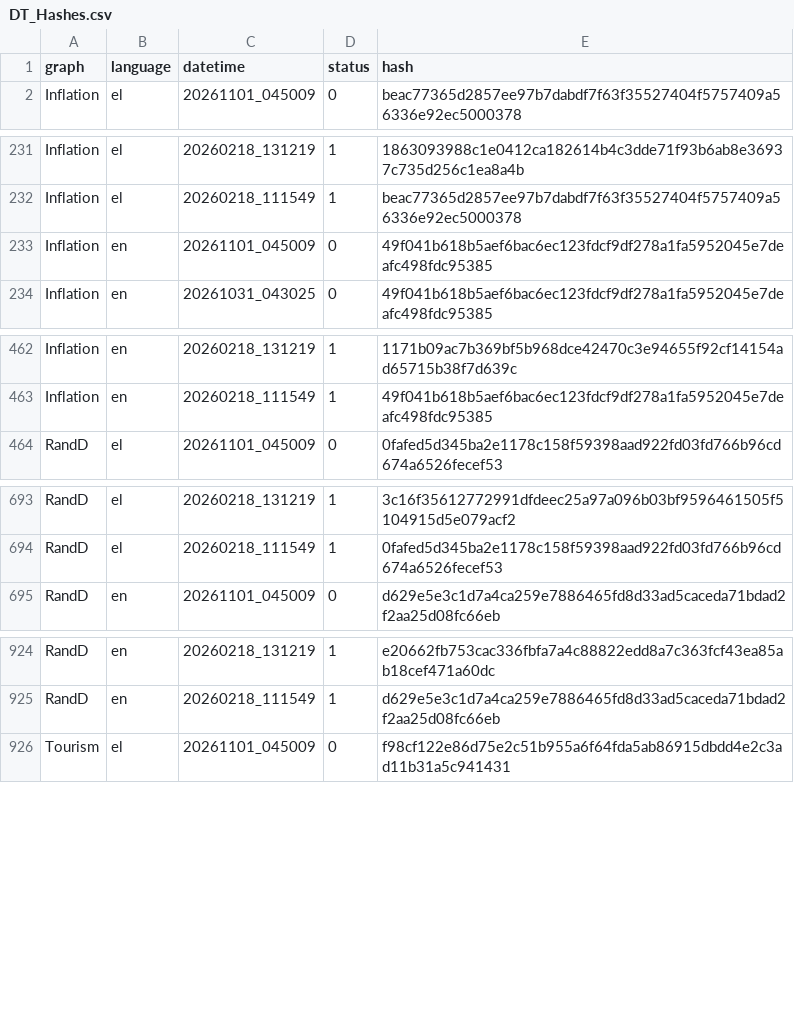
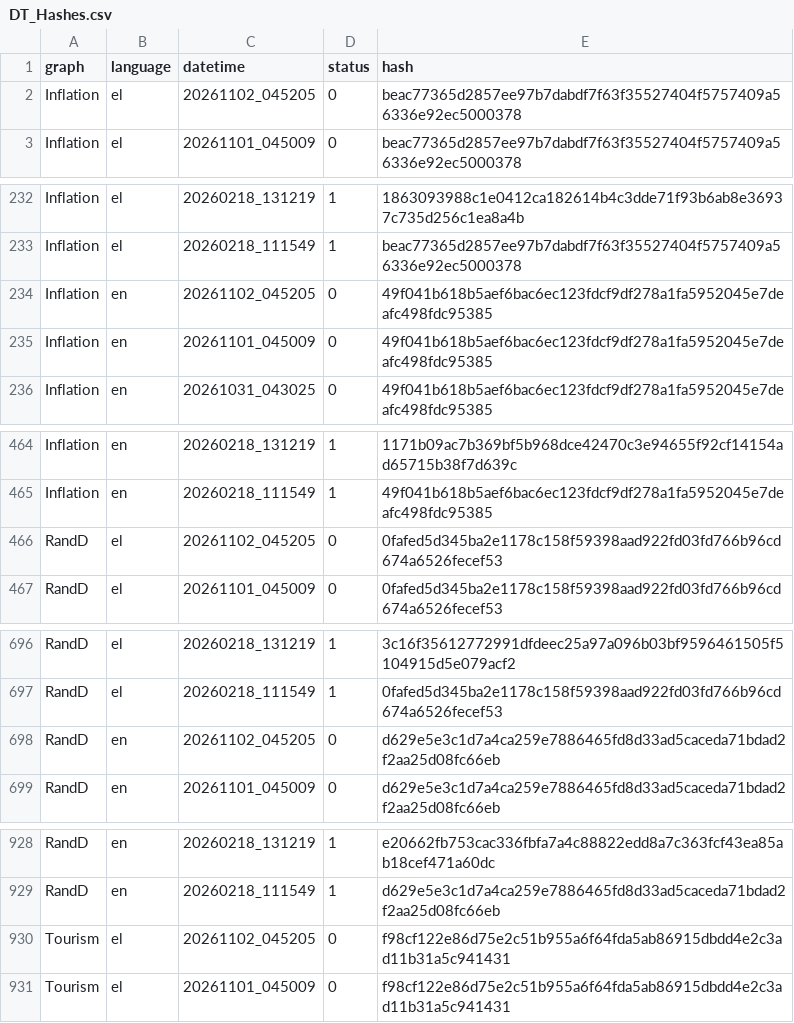
Before and after one commit to ahattofis/iframetest, a CSV file: logs/DT_Hashes.csv, drawn as a sheet; only a part is shown, gaps mark what is left out; the diff covers the shown part only.

```diff
--- a/logs/DT_Hashes.csv
+++ b/logs/DT_Hashes.csv
@@ -1,2 +1,3 @@
 graph;language;datetime;status;hash
+Inflation;el;20261102_045205;0;beac77365d2857ee97b7dabdf7f63f35527404f5757409a56336e92ec5000378
 Inflation;el;20261101_045009;0;beac77365d2857ee97b7dabdf7f63f35527404f5757409a56336e92ec5000378
@@ -232,2 +233,3 @@ Inflation;el;20260218_131219;1;1863093988c1e0412ca182614b4c3dde71f93b6ab8e36937c
 Inflation;el;20260218_111549;1;beac77365d2857ee97b7dabdf7f63f35527404f5757409a56336e92ec5000378
+Inflation;en;20261102_045205;0;49f041b618b5aef6bac6ec123fdcf9df278a1fa5952045e7deafc498fdc95385
 Inflation;en;20261101_045009;0;49f041b618b5aef6bac6ec123fdcf9df278a1fa5952045e7deafc498fdc95385
@@ -463,2 +465,3 @@ Inflation;en;20260218_131219;1;1171b09ac7b369bf5b968dce42470c3e94655f92cf14154ad
 Inflation;en;20260218_111549;1;49f041b618b5aef6bac6ec123fdcf9df278a1fa5952045e7deafc498fdc95385
+RandD;el;20261102_045205;0;0fafed5d345ba2e1178c158f59398aad922fd03fd766b96cd674a6526fecef53
 RandD;el;20261101_045009;0;0fafed5d345ba2e1178c158f59398aad922fd03fd766b96cd674a6526fecef53
@@ -694,2 +697,3 @@ RandD;el;20260218_131219;1;3c16f35612772991dfdeec25a97a096b03bf9596461505f510491
 RandD;el;20260218_111549;1;0fafed5d345ba2e1178c158f59398aad922fd03fd766b96cd674a6526fecef53
+RandD;en;20261102_045205;0;d629e5e3c1d7a4ca259e7886465fd8d33ad5caceda71bdad2f2aa25d08fc66eb
 RandD;en;20261101_045009;0;d629e5e3c1d7a4ca259e7886465fd8d33ad5caceda71bdad2f2aa25d08fc66eb
@@ -925,2 +929,3 @@ RandD;en;20260218_131219;1;e20662fb753cac336fbfa7a4c88822edd8a7c363fcf43ea85ab18
 RandD;en;20260218_111549;1;d629e5e3c1d7a4ca259e7886465fd8d33ad5caceda71bdad2f2aa25d08fc66eb
+Tourism;el;20261102_045205;0;f98cf122e86d75e2c51b955a6f64fda5ab86915dbdd4e2c3ad11b31a5c941431
 Tourism;el;20261101_045009;0;f98cf122e86d75e2c51b955a6f64fda5ab86915dbdd4e2c3ad11b31a5c941431
```
Also changed, not shown: 1 added row elsewhere in this file, 1 other file.
